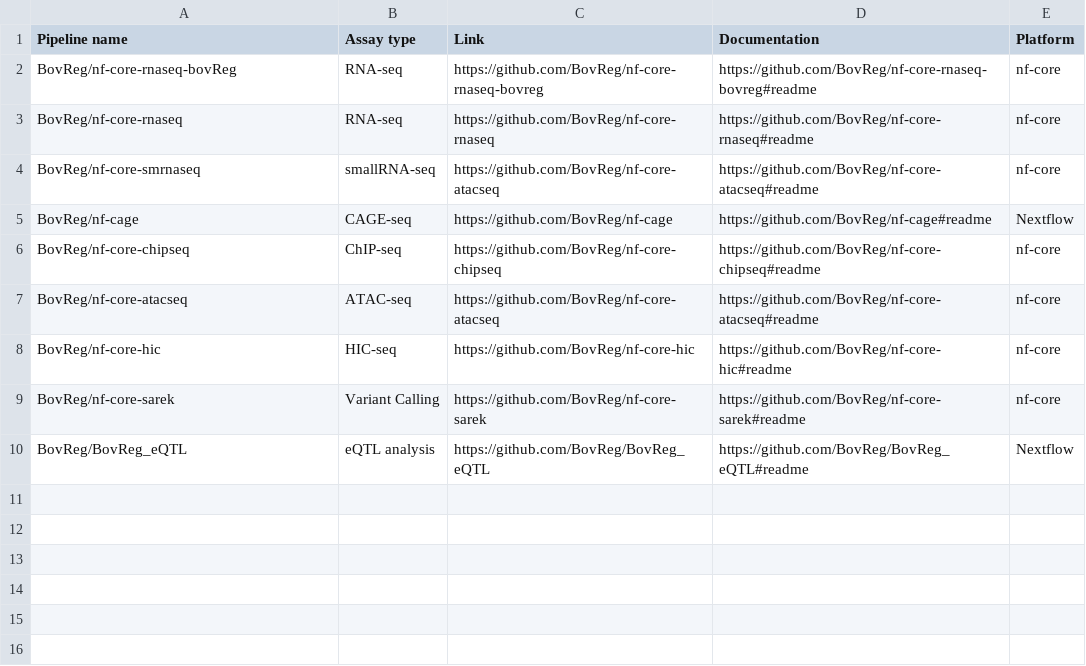
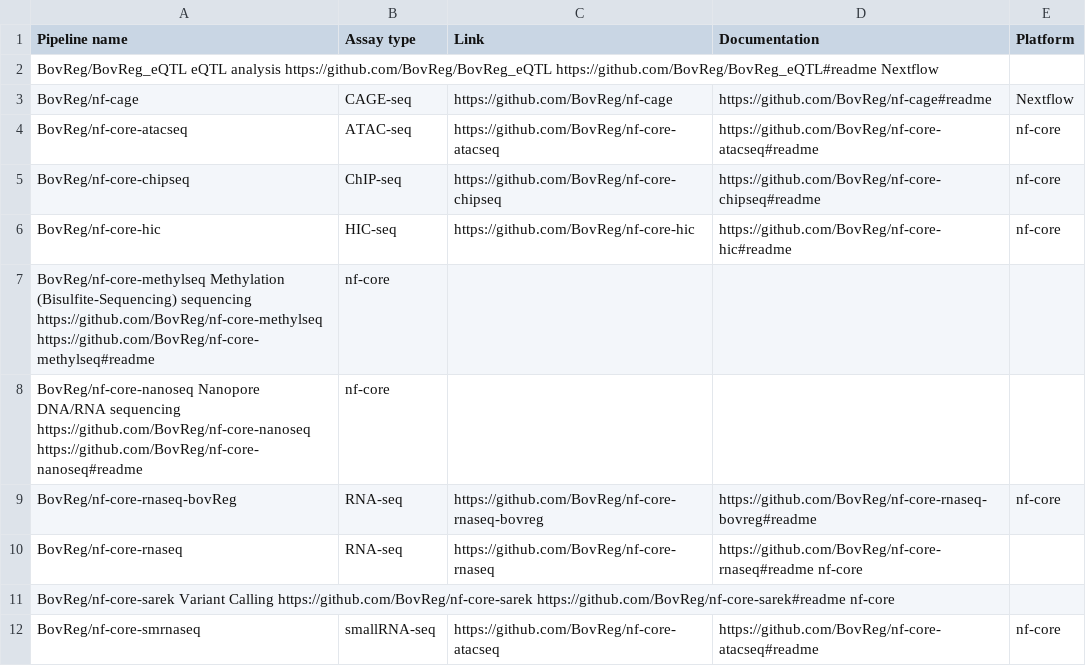
Before and after one commit to FAANG/comm-data-portal-projects, a TSV file: projects/bovreg/pipelines.tsv, drawn as a sheet; removed rows and columns are numbered as before the commit, all else as after; the diff names each change by its address in the sheet, - before the commit and + after, or states it on an @@ line.

Commit message:
Update data and sort alphabetically

```diff
--- a/projects/bovreg/pipelines.tsv
+++ b/projects/bovreg/pipelines.tsv
+row 2: BovReg/BovReg_eQTL eQTL analysis https://github.com/BovReg/BovReg_eQTL https://github.com/BovReg/BovReg_eQTL#readme Nextflow
@@ row 5 moved to row 3: BovReg/nf-cage @@
@@ row 7 moved to row 4: BovReg/nf-core-atacseq @@
@@ row 6 moved to row 5: BovReg/nf-core-chipseq @@
@@ row 8 moved to row 6: BovReg/nf-core-hic @@
+row 7: BovReg/nf-core-methylseq Methylation (Bisulfite-Sequencing) sequencing https://github.com/BovReg/nf-core-methylseq https://github.com/BovReg/nf-core-methylseq#readme | nf-core
+row 8: BovReg/nf-core-nanoseq Nanopore DNA/RNA sequencing https://github.com/BovReg/nf-core-nanoseq https://github.com/BovReg/nf-core-nanoseq#readme | nf-core
-D10 (Documentation): https://github.com/BovReg/nf-core-rnaseq#readme
+D10 (Documentation): https://github.com/BovReg/nf-core-rnaseq#readme nf-core
-E10 (Platform): nf-core
+E10 (Platform): (empty)
+row 11: BovReg/nf-core-sarek Variant Calling https://github.com/BovReg/nf-core-sarek https://github.com/BovReg/nf-core-sarek#readme nf-core
-row 9: BovReg/nf-core-sarek | Variant Calling | https://github.com/BovReg/nf-core-sarek | https://github.com/BovReg/nf-core-sarek#readme | nf-core
-row 10: BovReg/BovReg_eQTL | eQTL analysis | https://github.com/BovReg/BovReg_eQTL | https://github.com/BovReg/BovReg_eQTL#readme | Nextflow
```
